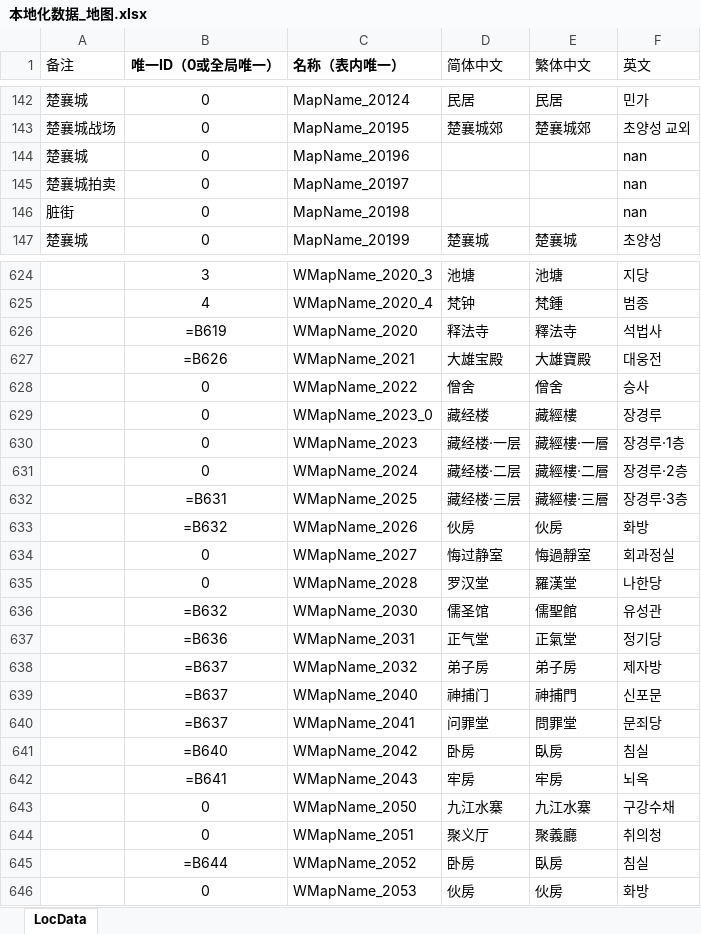
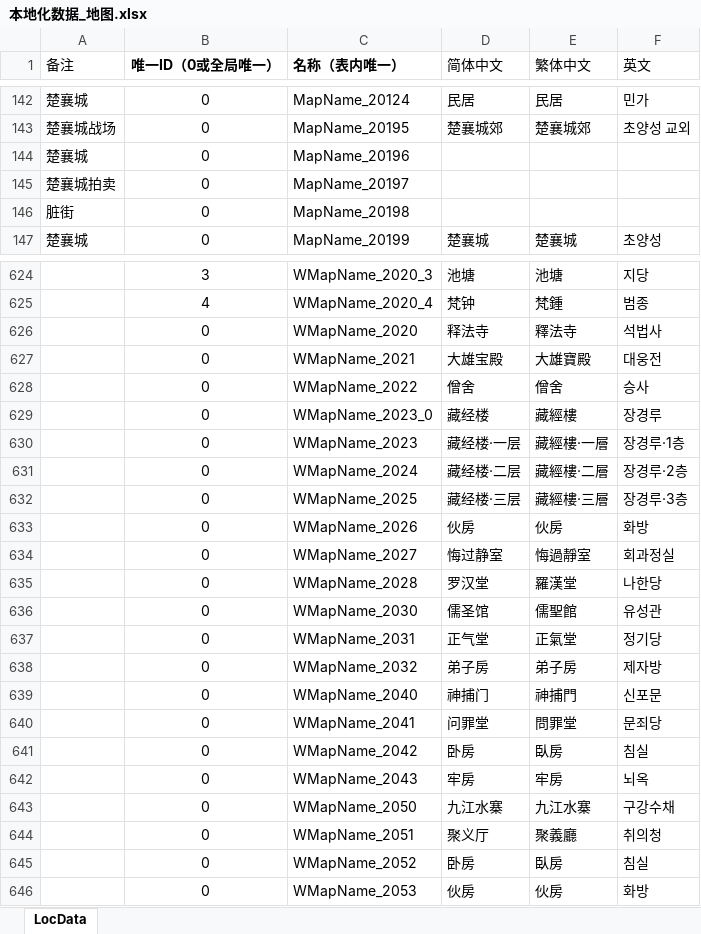
Before and after one commit to starlove7/Wulin_Kor, an Excel workbook: 本地化数据_地图.xlsx, sheet LocData, drawn as a sheet; only a part is shown, gaps mark what is left out; values as stored, in another font and other column widths than the file's, no borders; formulas without a stored value are shown as written; conditional formats not drawn; the diff covers the shown part only; the diff names each change by its address in the sheet, - before the commit and + after, or states it on an @@ line.

```diff
--- a/本地化数据_地图.xlsx (sheet LocData)
+++ b/本地化数据_地图.xlsx (sheet LocData)
-F144:F146 (英文): nan
+F144:F146 (英文): (empty)
-B626 (唯一ID（0或全局唯一）): =B619
+B626 (唯一ID（0或全局唯一）): 0
-B627 (唯一ID（0或全局唯一）): =B626
+B627 (唯一ID（0或全局唯一）): 0
-B632 (唯一ID（0或全局唯一）): =B631
+B632 (唯一ID（0或全局唯一）): 0
-B633 (唯一ID（0或全局唯一）): =B632
+B633 (唯一ID（0或全局唯一）): 0
-B636 (唯一ID（0或全局唯一）): =B632
+B636 (唯一ID（0或全局唯一）): 0
-B637 (唯一ID（0或全局唯一）): =B636
+B637 (唯一ID（0或全局唯一）): 0
-B638:B640 (唯一ID（0或全局唯一）): =B637
+B638:B640 (唯一ID（0或全局唯一）): 0
-B641 (唯一ID（0或全局唯一）): =B640
+B641 (唯一ID（0或全局唯一）): 0
-B642 (唯一ID（0或全局唯一）): =B641
+B642 (唯一ID（0或全局唯一）): 0
-B645 (唯一ID（0或全局唯一）): =B644
+B645 (唯一ID（0或全局唯一）): 0
```
Also changed, not shown: 62 edited cells elsewhere in this sheet.
